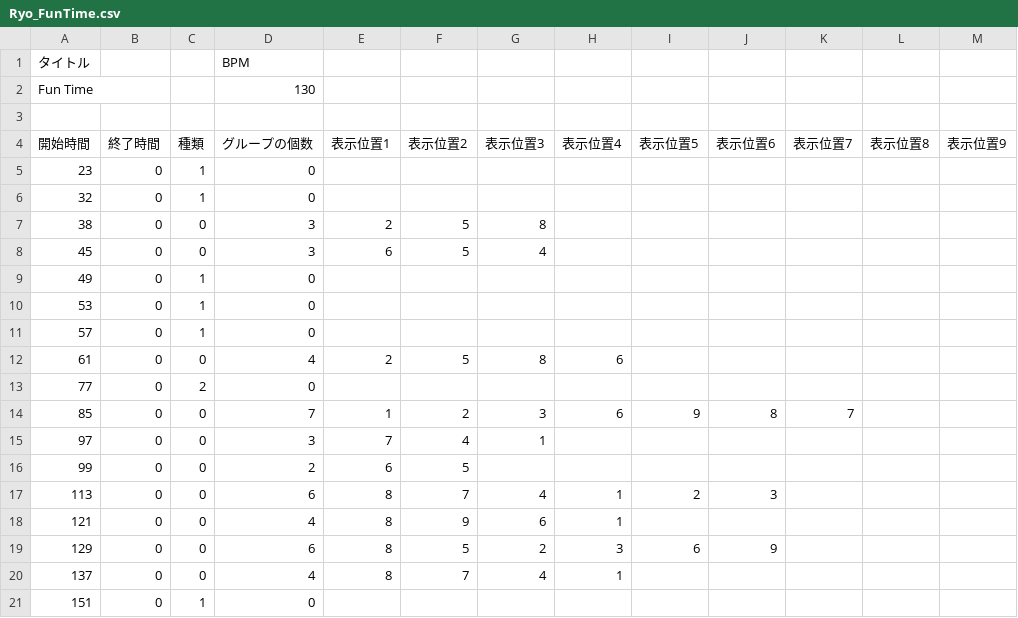
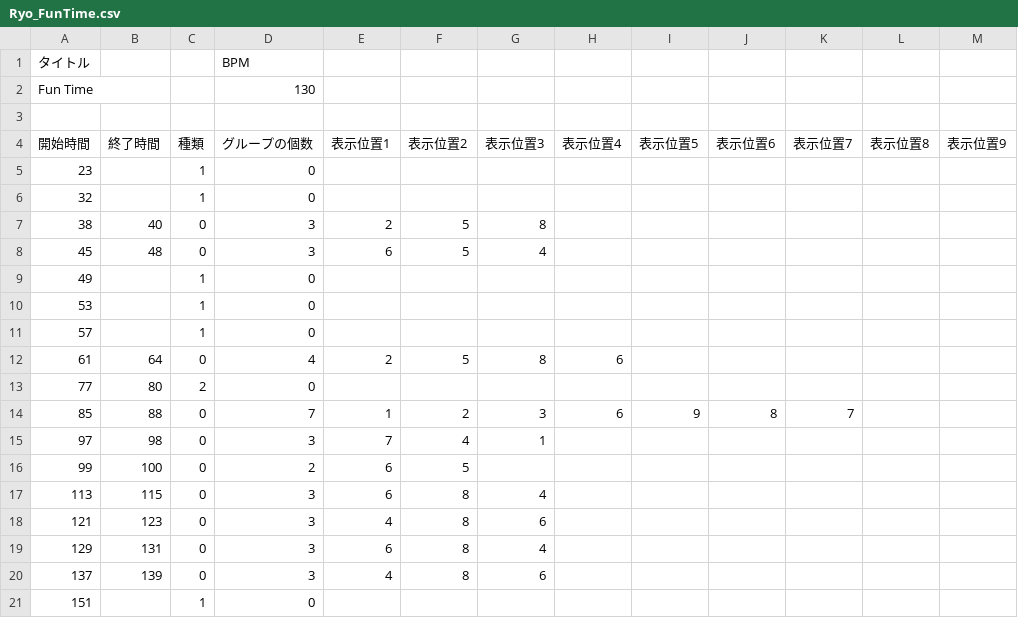
Before and after one commit to kumagaireon/idleGame, a CSV file: Assets/Resources/CSV/Ryo_FunTime.csv, drawn as a sheet.

Commit message:
以下のcsvデータを追加 [OneLove_FirstLove][fluity_100percent][Ryo_FunTime]

```diff
--- a/Assets/Resources/CSV/Ryo_FunTime.csv
+++ b/Assets/Resources/CSV/Ryo_FunTime.csv
@@ -4,18 +4,18 @@ Fun Time,,,130,,,,,,,,,
 開始時間,終了時間,種類,グループの個数,表示位置1,表示位置2,表示位置3,表示位置4,表示位置5,表示位置6,表示位置7,表示位置8,表示位置9
-23,0,1,0,,,,,,,,,
-32,0,1,0,,,,,,,,,
-38,0,0,3,2,5,8,,,,,,
-45,0,0,3,6,5,4,,,,,,
-49,0,1,0,,,,,,,,,
-53,0,1,0,,,,,,,,,
-57,0,1,0,,,,,,,,,
-61,0,0,4,2,5,8,6,,,,,
-77,0,2,0,,,,,,,,,
-85,0,0,7,1,2,3,6,9,8,7,,
-97,0,0,3,7,4,1,,,,,,
-99,0,0,2,6,5,,,,,,,
-113,0,0,6,8,7,4,1,2,3,,,
-121,0,0,4,8,9,6,1,,,,,
-129,0,0,6,8,5,2,3,6,9,,,
-137,0,0,4,8,7,4,1,,,,,
-151,0,1,0,,,,,,,,,
+23,,1,0,,,,,,,,,
+32,,1,0,,,,,,,,,
+38,40,0,3,2,5,8,,,,,,
+45,48,0,3,6,5,4,,,,,,
+49,,1,0,,,,,,,,,
+53,,1,0,,,,,,,,,
+57,,1,0,,,,,,,,,
+61,64,0,4,2,5,8,6,,,,,
+77,80,2,0,,,,,,,,,
+85,88,0,7,1,2,3,6,9,8,7,,
+97,98,0,3,7,4,1,,,,,,
+99,100,0,2,6,5,,,,,,,
+113,115,0,3,6,8,4,,,,,,
+121,123,0,3,4,8,6,,,,,,
+129,131,0,3,6,8,4,,,,,,
+137,139,0,3,4,8,6,,,,,,
+151,,1,0,,,,,,,,,
```
Also changed, not shown: 4 other files.
